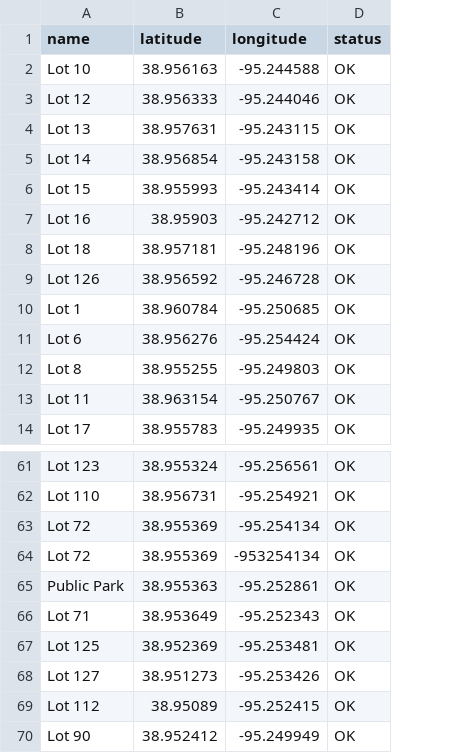
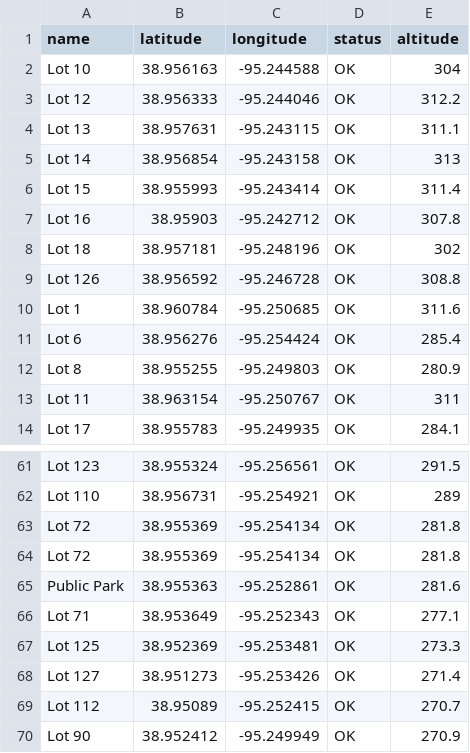
Before and after one commit to Team4ExploreKUSeniorDesign2016-2017/ExploreKUPhase2, a CSV file: db/ParkingLot.csv, drawn as a sheet; only a part is shown, gaps mark what is left out; the diff names each change by its address in the sheet, - before the commit and + after, or states it on an @@ line.

```diff
--- a/db/ParkingLot.csv
+++ b/db/ParkingLot.csv
+column E (altitude), rows 2-14: 304 | 312.2 | 311.1 | 313 | 311.4 | 307.8 | 302 | 308.8 | 311.6 | 285.4 | 280.9 | 311 | 284.1; rows 61-70: 291.5 | 289 | 281.8 | 281.8 | 281.6 | 277.1 | 273.3 | 271.4 | 270.7 | 270.9
-C64 (longitude): -953254134
+C64 (longitude): -95.254134
```
Also changed, not shown: db/BusStop.csv.
